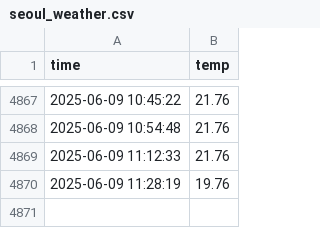
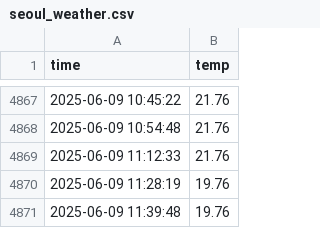
Before and after one commit to demic2da/seoul_weather_5m, a CSV file: seoul_weather.csv, drawn as a sheet; only a part is shown, gaps mark what is left out; the diff names each change by its address in the sheet, - before the commit and + after, or states it on an @@ line.

```diff
--- a/seoul_weather.csv
+++ b/seoul_weather.csv
+row 4871: 2025-06-09 11:39:48 | 19.76
```
